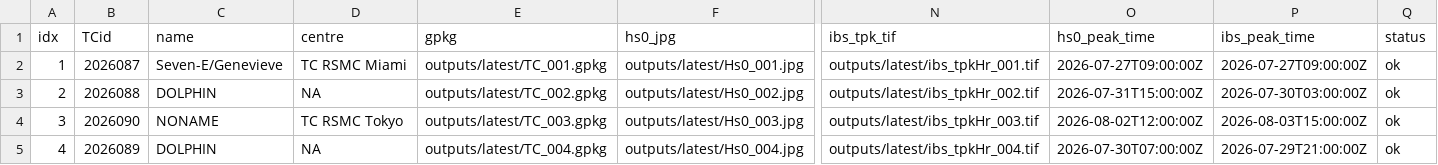
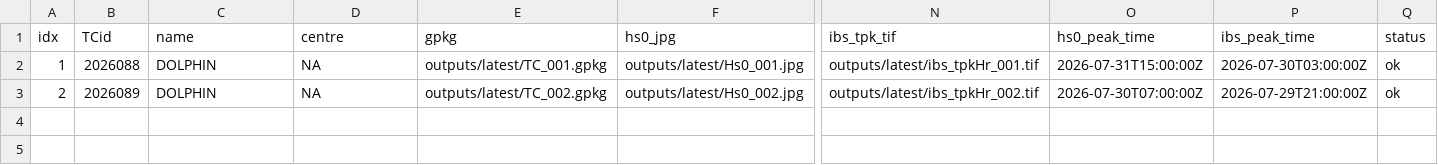
Before and after one commit to JulianOG/cyclone_ocean_waves, a CSV file: outputs/latest/index.csv, drawn as a sheet; only a part is shown, gaps mark what is left out; rows hold the shown columns only; the diff names each change by its address in the sheet, - before the commit and + after, or states it on an @@ line.

```diff
--- a/outputs/latest/index.csv
+++ b/outputs/latest/index.csv
-B2 (TCid): 2026087
+B2 (TCid): 2026088
-C2 (name): Seven-E/Genevieve
+C2 (name): DOLPHIN
-D2 (centre): TC RSMC Miami
+D2 (centre): NA
-O2 (hs0_peak_time): 2026-07-27T09:00:00Z
+O2 (hs0_peak_time): 2026-07-31T15:00:00Z
-P2 (ibs_peak_time): 2026-07-27T09:00:00Z
+P2 (ibs_peak_time): 2026-07-30T03:00:00Z
-B3 (TCid): 2026088
+B3 (TCid): 2026089
-O3 (hs0_peak_time): 2026-07-31T15:00:00Z
+O3 (hs0_peak_time): 2026-07-30T07:00:00Z
-P3 (ibs_peak_time): 2026-07-30T03:00:00Z
+P3 (ibs_peak_time): 2026-07-29T21:00:00Z
-row 4: 3 | 2026090 | NONAME | TC RSMC Tokyo | outputs/latest/TC_003.gpkg | outputs/latest/Hs0_003.jpg | outputs/latest/ibs_tpkHr_003.tif | 2026-08-02T12:00:00Z | 2026-08-03T15:00:00Z | ok
-row 5: 4 | 2026089 | DOLPHIN | NA | outputs/latest/TC_004.gpkg | outputs/latest/Hs0_004.jpg | outputs/latest/ibs_tpkHr_004.tif | 2026-07-30T07:00:00Z | 2026-07-29T21:00:00Z | ok
```
Also changed, not shown: 22 other files.
